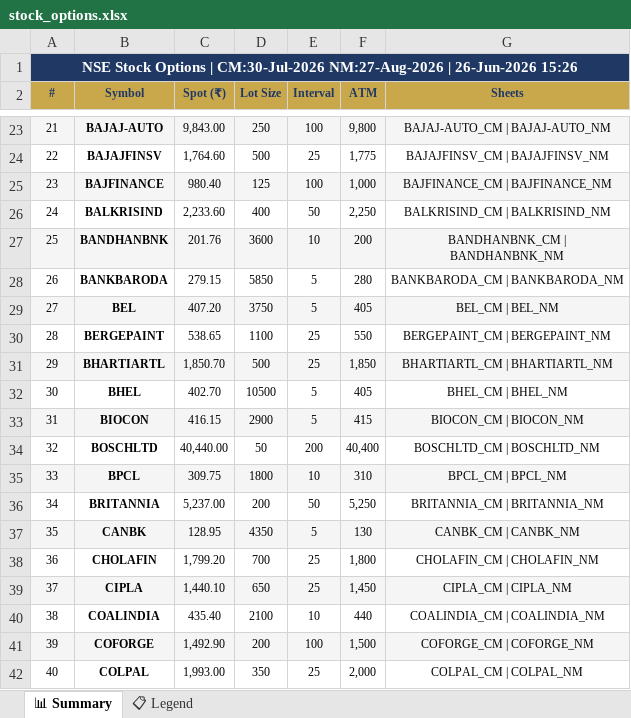
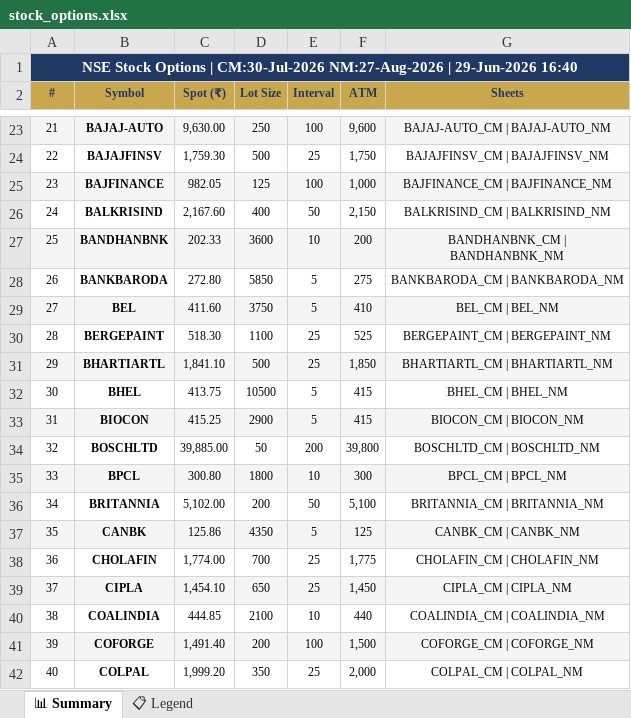
Before and after one commit to spurandhar0/nfo-options-tracker, an Excel workbook: data/stock_options.xlsx, sheet 📊 Summary, drawn as a sheet; only a part is shown, gaps mark what is left out; values as stored, in another font and other column widths than the file's, no borders; the diff covers the shown part only; the diff names each change by its address in the sheet, - before the commit and + after, or states it on an @@ line.

```diff
--- a/data/stock_options.xlsx (sheet 📊 Summary)
+++ b/data/stock_options.xlsx (sheet 📊 Summary)
-A1 (#): …NM:27-Aug-2026 | 26-Jun-2026 15:26
+A1 (#): …NM:27-Aug-2026 | 29-Jun-2026 16:40
-C23 (Spot (₹)): 9,843.00
+C23 (Spot (₹)): 9,630.00
-F23 (ATM): 9,800
+F23 (ATM): 9,600
-C24 (Spot (₹)): 1,764.60
+C24 (Spot (₹)): 1,759.30
-F24 (ATM): 1,775
+F24 (ATM): 1,750
-C25 (Spot (₹)): 980.40
+C25 (Spot (₹)): 982.05
-C26 (Spot (₹)): 2,233.60
+C26 (Spot (₹)): 2,167.60
-F26 (ATM): 2,250
+F26 (ATM): 2,150
-C27 (Spot (₹)): 201.76
+C27 (Spot (₹)): 202.33
-C28 (Spot (₹)): 279.15
+C28 (Spot (₹)): 272.80
-F28 (ATM): 280
+F28 (ATM): 275
-C29 (Spot (₹)): 407.20
+C29 (Spot (₹)): 411.60
-F29 (ATM): 405
+F29 (ATM): 410
-C30 (Spot (₹)): 538.65
+C30 (Spot (₹)): 518.30
-F30 (ATM): 550
+F30 (ATM): 525
-C31 (Spot (₹)): 1,850.70
+C31 (Spot (₹)): 1,841.10
-C32 (Spot (₹)): 402.70
+C32 (Spot (₹)): 413.75
-F32 (ATM): 405
+F32 (ATM): 415
-C33 (Spot (₹)): 416.15
+C33 (Spot (₹)): 415.25
-C34 (Spot (₹)): 40,440.00
+C34 (Spot (₹)): 39,885.00
-F34 (ATM): 40,400
+F34 (ATM): 39,800
-C35 (Spot (₹)): 309.75
+C35 (Spot (₹)): 300.80
-F35 (ATM): 310
+F35 (ATM): 300
-C36 (Spot (₹)): 5,237.00
+C36 (Spot (₹)): 5,102.00
-F36 (ATM): 5,250
+F36 (ATM): 5,100
-C37 (Spot (₹)): 128.95
+C37 (Spot (₹)): 125.86
-F37 (ATM): 130
+F37 (ATM): 125
-C38 (Spot (₹)): 1,799.20
+C38 (Spot (₹)): 1,774.00
-F38 (ATM): 1,800
+F38 (ATM): 1,775
-C39 (Spot (₹)): 1,440.10
+C39 (Spot (₹)): 1,454.10
-C40 (Spot (₹)): 435.40
+C40 (Spot (₹)): 444.85
-C41 (Spot (₹)): 1,492.90
+C41 (Spot (₹)): 1,491.40
-C42 (Spot (₹)): 1,993.00
+C42 (Spot (₹)): 1,999.20
```
Also changed, not shown: 225 edited cells elsewhere in this sheet, 1 other file.
